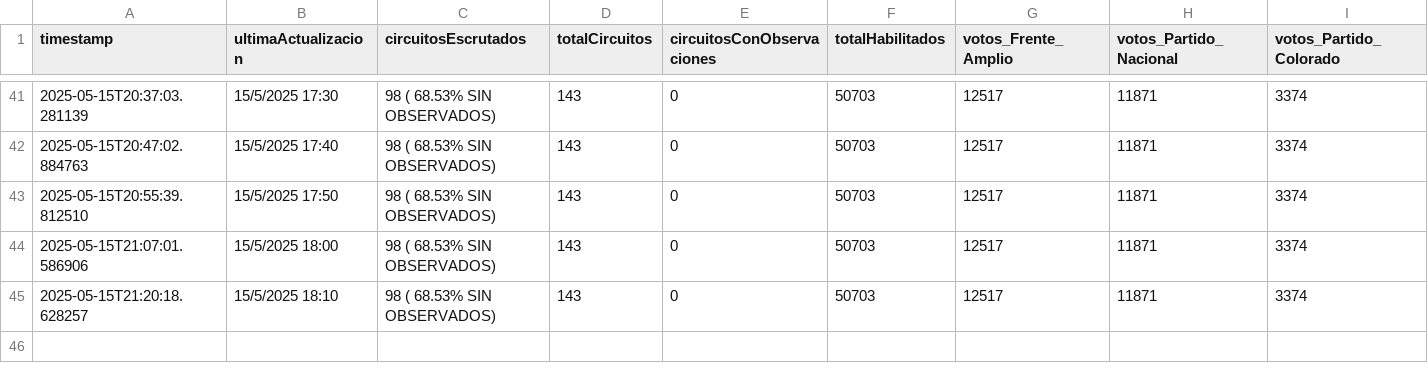
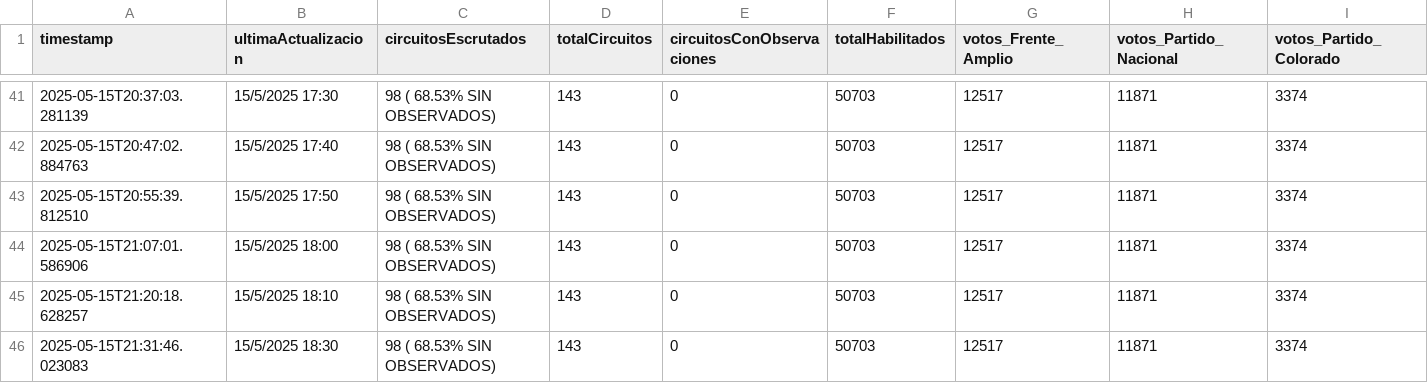
Before and after one commit to rusosnith/scrapperEleccionesUruguay, a CSV file: elecciones_lavalleja.csv, drawn as a sheet; only a part is shown, gaps mark what is left out; rows hold the shown columns only; the diff names each change by its address in the sheet, - before the commit and + after, or states it on an @@ line.

```diff
--- a/elecciones_lavalleja.csv
+++ b/elecciones_lavalleja.csv
+row 46: 2025-05-15T21:31:46.023083 | 15/5/2025 18:30 | 98 ( 68.53% SIN OBSERVADOS) | 143 | 0 | 50703 | 12517 | 11871 | 3374
```
